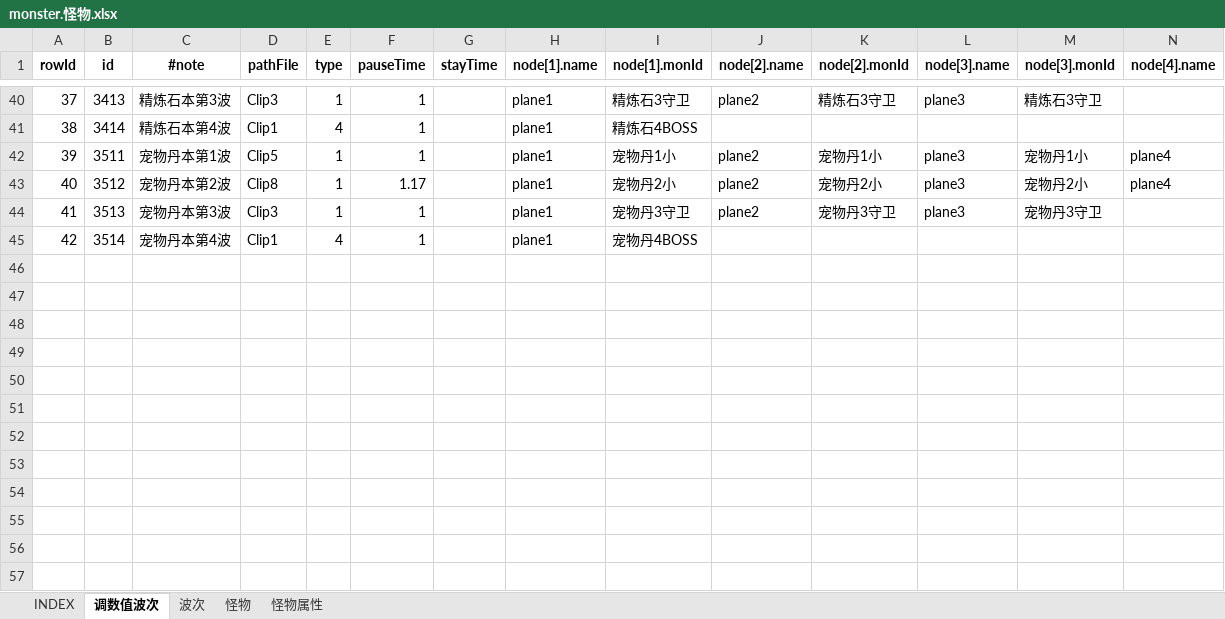
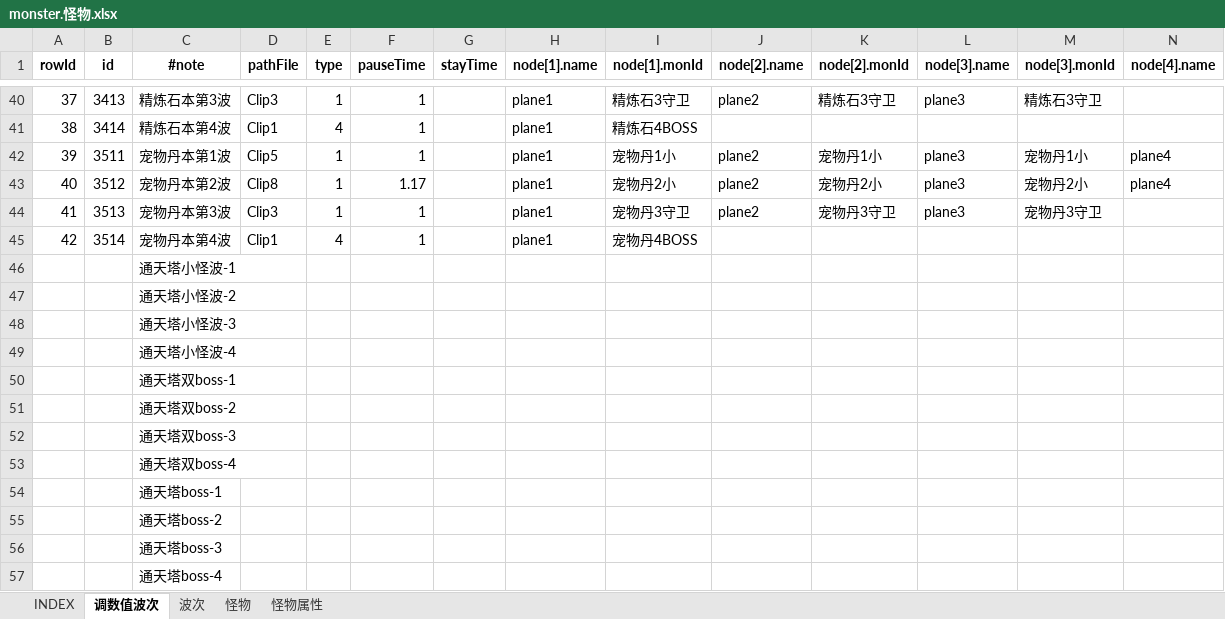
Before and after one commit to hataksumo/UIDesigner, an Excel workbook: Excel/monster.怪物.xlsx, sheet 调数值波次, drawn as a sheet; only a part is shown, gaps mark what is left out; values as stored, in another font and other column widths than the file's, no borders; rows hold the shown columns only; the diff names each change by its address in the sheet, - before the commit and + after, or states it on an @@ line.

```diff
--- a/Excel/monster.怪物.xlsx (sheet 调数值波次)
+++ b/Excel/monster.怪物.xlsx (sheet 调数值波次)
+row 46:  |  | 通天塔小怪波-1
+row 47:  |  | 通天塔小怪波-2
+row 48:  |  | 通天塔小怪波-3
+row 49:  |  | 通天塔小怪波-4
+row 50:  |  | 通天塔双boss-1
+row 51:  |  | 通天塔双boss-2
+row 52:  |  | 通天塔双boss-3
+row 53:  |  | 通天塔双boss-4
+row 54:  |  | 通天塔boss-1
+row 55:  |  | 通天塔boss-2
+row 56:  |  | 通天塔boss-3
+row 57:  |  | 通天塔boss-4
```
Also changed, not shown: sheet 怪物属性, sheet 怪物, Excel/chapter.章节关卡.xlsx.
